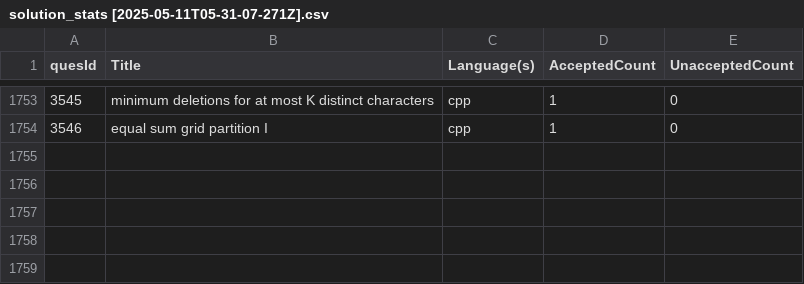
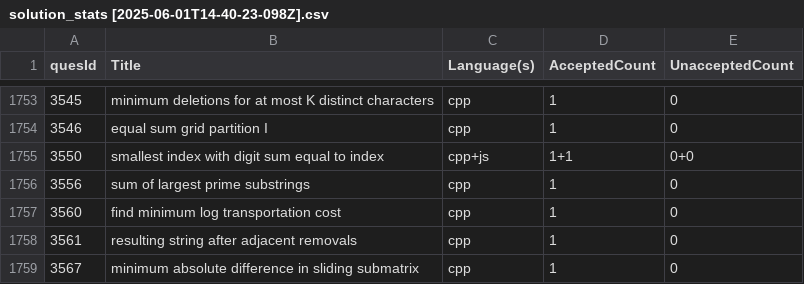
Before and after one commit to shivanshsanoria1/LeetcodeSolutions, a CSV file: stats/generated/solution_stats [2025-06-01T14-40-23-098Z].csv (was stats/generated/solution_stats [2025-05-11T05-31-07-271Z].csv), drawn as a sheet; only a part is shown, gaps mark what is left out; the diff names each change by its address in the sheet, - before the commit and + after, or states it on an @@ line.

```diff
--- a/stats/generated/solution_stats [2025-05-11T05-31-07-271Z].csv
+++ b/stats/generated/solution_stats [2025-06-01T14-40-23-098Z].csv
+row 1755: 3550 | smallest index with digit sum equal to index | cpp+js | 1+1 | 0+0
+row 1756: 3556 | sum of largest prime substrings | cpp | 1 | 0
+row 1757: 3560 | find minimum log transportation cost | cpp | 1 | 0
+row 1758: 3561 | resulting string after adjacent removals | cpp | 1 | 0
+row 1759: 3567 | minimum absolute difference in sliding submatrix | cpp | 1 | 0
```
Also changed, not shown: 8 other files.
